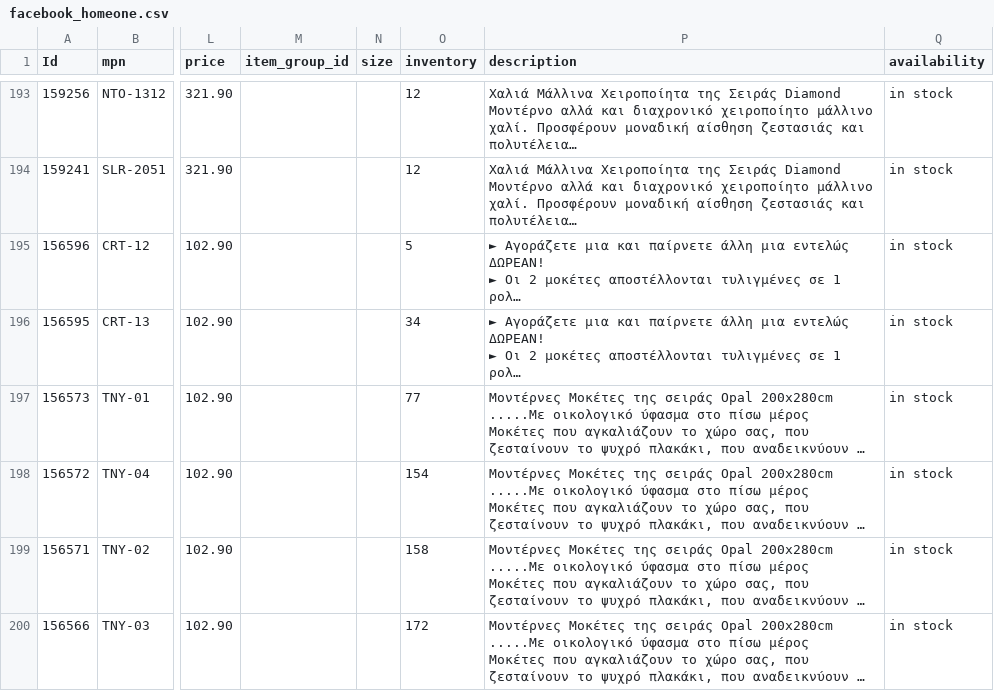
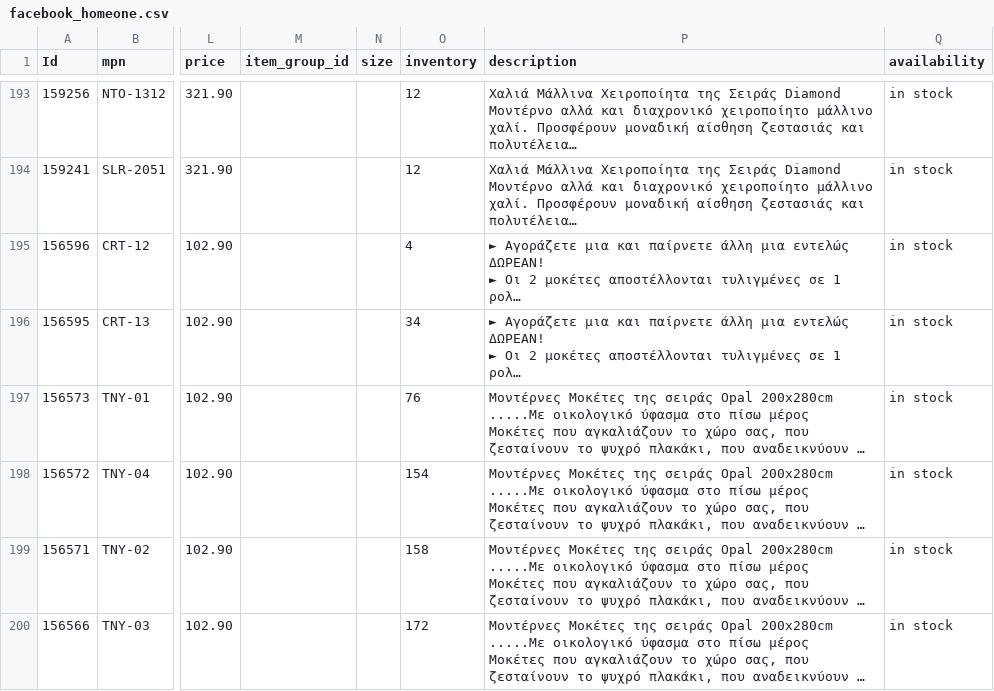
Before and after one commit to esalesg/product-feed, a CSV file: facefeed/facebook_homeone.csv, drawn as a sheet; only a part is shown, gaps mark what is left out; long unchanged cells end in …; the diff names each change by its address in the sheet, - before the commit and + after, or states it on an @@ line.

Commit message:
updater.py | 27/08/22 07:41 Automated update

```diff
--- a/facefeed/facebook_homeone.csv
+++ b/facefeed/facebook_homeone.csv
-O195 (inventory): 5
+O195 (inventory): 4
-O197 (inventory): 77
+O197 (inventory): 76
```
